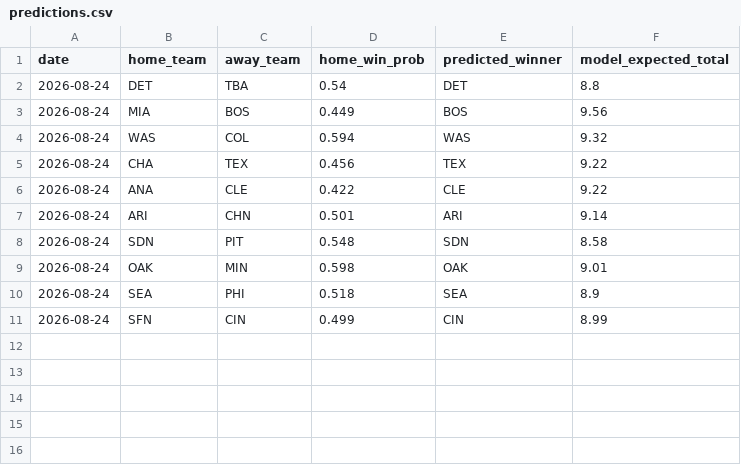
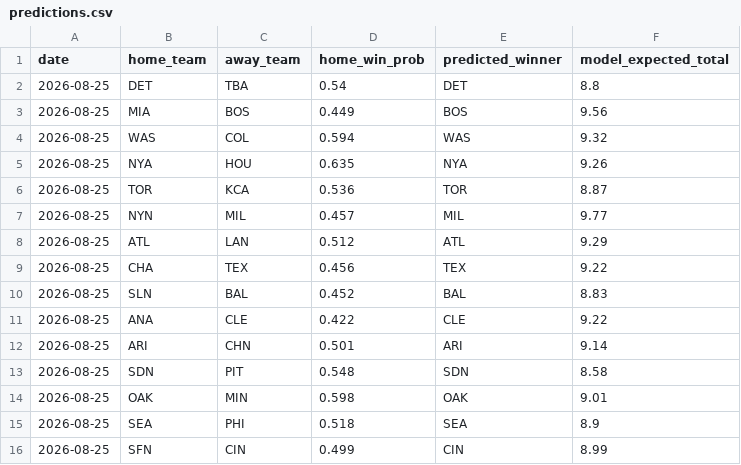
Before and after one commit to andrewhen1999/AutoMLBPredict, a CSV file: MLBPredict/output/predictions.csv, drawn as a sheet.

```diff
--- a/MLBPredict/output/predictions.csv
+++ b/MLBPredict/output/predictions.csv
@@ -1,11 +1,16 @@
 date,home_team,away_team,home_win_prob,predicted_winner,model_expected_total
-2026-08-24,DET,TBA,0.54,DET,8.8
-2026-08-24,MIA,BOS,0.449,BOS,9.56
-2026-08-24,WAS,COL,0.594,WAS,9.32
-2026-08-24,CHA,TEX,0.456,TEX,9.22
-2026-08-24,ANA,CLE,0.422,CLE,9.22
-2026-08-24,ARI,CHN,0.501,ARI,9.14
-2026-08-24,SDN,PIT,0.548,SDN,8.58
-2026-08-24,OAK,MIN,0.598,OAK,9.01
-2026-08-24,SEA,PHI,0.518,SEA,8.9
-2026-08-24,SFN,CIN,0.499,CIN,8.99
+2026-08-25,DET,TBA,0.54,DET,8.8
+2026-08-25,MIA,BOS,0.449,BOS,9.56
+2026-08-25,WAS,COL,0.594,WAS,9.32
+2026-08-25,NYA,HOU,0.635,NYA,9.26
+2026-08-25,TOR,KCA,0.536,TOR,8.87
+2026-08-25,NYN,MIL,0.457,MIL,9.77
+2026-08-25,ATL,LAN,0.512,ATL,9.29
+2026-08-25,CHA,TEX,0.456,TEX,9.22
+2026-08-25,SLN,BAL,0.452,BAL,8.83
+2026-08-25,ANA,CLE,0.422,CLE,9.22
+2026-08-25,ARI,CHN,0.501,ARI,9.14
+2026-08-25,SDN,PIT,0.548,SDN,8.58
+2026-08-25,OAK,MIN,0.598,OAK,9.01
+2026-08-25,SEA,PHI,0.518,SEA,8.9
+2026-08-25,SFN,CIN,0.499,CIN,8.99
```
